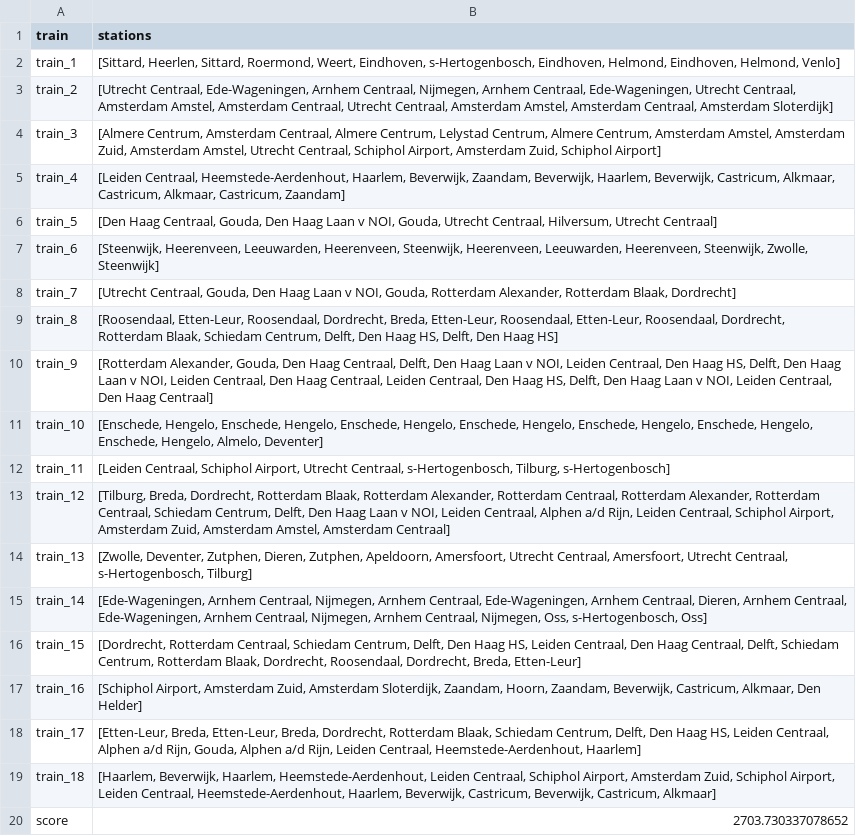
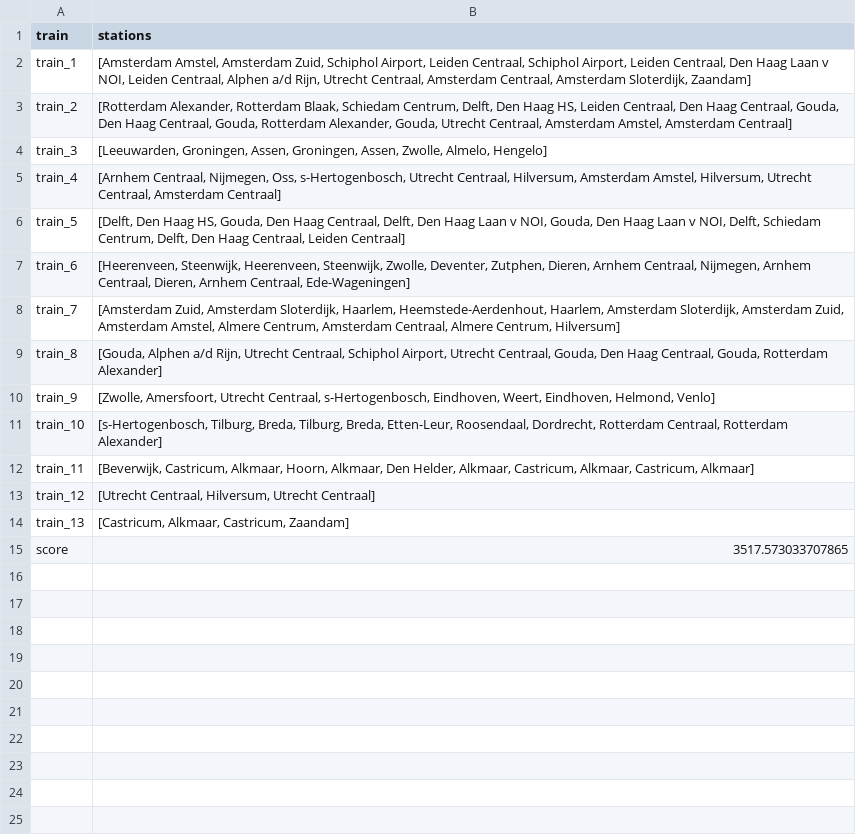
Before and after one commit to RalfLippes/TrainSprinters, a CSV file: data/output/baseline_best_solution_national.csv, drawn as a sheet.

```diff
--- a/data/output/baseline_best_solution_national.csv
+++ b/data/output/baseline_best_solution_national.csv
@@ -1,20 +1,15 @@
 train,stations
-train_1,"[Sittard, Heerlen, Sittard, Roermond, Weert, Eindhoven, s-Hertogenbosch, Eindhoven, Helmond, Eindhoven, Helmond, Venlo]"
-train_2,"[Utrecht Centraal, Ede-Wageningen, Arnhem Centraal, Nijmegen, Arnhem Centraal, Ede-Wageningen, Utrecht Centraal, Amsterdam Amstel, Amsterdam Centraal, Utrecht Centraal, Amsterdam Amstel, Amsterdam Centraal, Amsterdam Sloterdijk]"
-train_3,"[Almere Centrum, Amsterdam Centraal, Almere Centrum, Lelystad Centrum, Almere Centrum, Amsterdam Amstel, Amsterdam Zuid, Amsterdam Amstel, Utrecht Centraal, Schiphol Airport, Amsterdam Zuid, Schiphol Airport]"
-train_4,"[Leiden Centraal, Heemstede-Aerdenhout, Haarlem, Beverwijk, Zaandam, Beverwijk, Haarlem, Beverwijk, Castricum, Alkmaar, Castricum, Alkmaar, Castricum, Zaandam]"
-train_5,"[Den Haag Centraal, Gouda, Den Haag Laan v NOI, Gouda, Utrecht Centraal, Hilversum, Utrecht Centraal]"
-train_6,"[Steenwijk, Heerenveen, Leeuwarden, Heerenveen, Steenwijk, Heerenveen, Leeuwarden, Heerenveen, Steenwijk, Zwolle, Steenwijk]"
-train_7,"[Utrecht Centraal, Gouda, Den Haag Laan v NOI, Gouda, Rotterdam Alexander, Rotterdam Blaak, Dordrecht]"
-train_8,"[Roosendaal, Etten-Leur, Roosendaal, Dordrecht, Breda, Etten-Leur, Roosendaal, Etten-Leur, Roosendaal, Dordrecht, Rotterdam Blaak, Schiedam Centrum, Delft, Den Haag HS, Delft, Den Haag HS]"
-train_9,"[Rotterdam Alexander, Gouda, Den Haag Centraal, Delft, Den Haag Laan v NOI, Leiden Centraal, Den Haag HS, Delft, Den Haag Laan v NOI, Leiden Centraal, Den Haag Centraal, Leiden Centraal, Den Haag HS, Delft, Den Haag Laan v NOI, Leiden Centraal, Den Haag Centraal]"
-train_10,"[Enschede, Hengelo, Enschede, Hengelo, Enschede, Hengelo, Enschede, Hengelo, Enschede, Hengelo, Enschede, Hengelo, Enschede, Hengelo, Almelo, Deventer]"
-train_11,"[Leiden Centraal, Schiphol Airport, Utrecht Centraal, s-Hertogenbosch, Tilburg, s-Hertogenbosch]"
-train_12,"[Tilburg, Breda, Dordrecht, Rotterdam Blaak, Rotterdam Alexander, Rotterdam Centraal, Rotterdam Alexander, Rotterdam Centraal, Schiedam Centrum, Delft, Den Haag Laan v NOI, Leiden Centraal, Alphen a/d Rijn, Leiden Centraal, Schiphol Airport, Amsterdam Zuid, Amsterdam Amstel, Amsterdam Centraal]"
-train_13,"[Zwolle, Deventer, Zutphen, Dieren, Zutphen, Apeldoorn, Amersfoort, Utrecht Centraal, Amersfoort, Utrecht Centraal, s-Hertogenbosch, Tilburg]"
-train_14,"[Ede-Wageningen, Arnhem Centraal, Nijmegen, Arnhem Centraal, Ede-Wageningen, Arnhem Centraal, Dieren, Arnhem Centraal, Ede-Wageningen, Arnhem Centraal, Nijmegen, Arnhem Centraal, Nijmegen, Oss, s-Hertogenbosch, Oss]"
-train_15,"[Dordrecht, Rotterdam Centraal, Schiedam Centrum, Delft, Den Haag HS, Leiden Centraal, Den Haag Centraal, Delft, Schiedam Centrum, Rotterdam Blaak, Dordrecht, Roosendaal, Dordrecht, Breda, Etten-Leur]"
-train_16,"[Schiphol Airport, Amsterdam Zuid, Amsterdam Sloterdijk, Zaandam, Hoorn, Zaandam, Beverwijk, Castricum, Alkmaar, Den Helder]"
-train_17,"[Etten-Leur, Breda, Etten-Leur, Breda, Dordrecht, Rotterdam Blaak, Schiedam Centrum, Delft, Den Haag HS, Leiden Centraal, Alphen a/d Rijn, Gouda, Alphen a/d Rijn, Leiden Centraal, Heemstede-Aerdenhout, Haarlem]"
-train_18,"[Haarlem, Beverwijk, Haarlem, Heemstede-Aerdenhout, Leiden Centraal, Schiphol Airport, Amsterdam Zuid, Schiphol Airport, Leiden Centraal, Heemstede-Aerdenhout, Haarlem, Beverwijk, Castricum, Beverwijk, Castricum, Alkmaar]"
-score,2703.730337078652
+train_1,"[Amsterdam Amstel, Amsterdam Zuid, Schiphol Airport, Leiden Centraal, Schiphol Airport, Leiden Centraal, Den Haag Laan v NOI, Leiden Centraal, Alphen a/d Rijn, Utrecht Centraal, Amsterdam Centraal, Amsterdam Sloterdijk, Zaandam]"
+train_2,"[Rotterdam Alexander, Rotterdam Blaak, Schiedam Centrum, Delft, Den Haag HS, Leiden Centraal, Den Haag Centraal, Gouda, Den Haag Centraal, Gouda, Rotterdam Alexander, Gouda, Utrecht Centraal, Amsterdam Amstel, Amsterdam Centraal]"
+train_3,"[Leeuwarden, Groningen, Assen, Groningen, Assen, Zwolle, Almelo, Hengelo]"
+train_4,"[Arnhem Centraal, Nijmegen, Oss, s-Hertogenbosch, Utrecht Centraal, Hilversum, Amsterdam Amstel, Hilversum, Utrecht Centraal, Amsterdam Centraal]"
+train_5,"[Delft, Den Haag HS, Gouda, Den Haag Centraal, Delft, Den Haag Laan v NOI, Gouda, Den Haag Laan v NOI, Delft, Schiedam Centrum, Delft, Den Haag Centraal, Leiden Centraal]"
+train_6,"[Heerenveen, Steenwijk, Heerenveen, Steenwijk, Zwolle, Deventer, Zutphen, Dieren, Arnhem Centraal, Nijmegen, Arnhem Centraal, Dieren, Arnhem Centraal, Ede-Wageningen]"
+train_7,"[Amsterdam Zuid, Amsterdam Sloterdijk, Haarlem, Heemstede-Aerdenhout, Haarlem, Amsterdam Sloterdijk, Amsterdam Zuid, Amsterdam Amstel, Almere Centrum, Amsterdam Centraal, Almere Centrum, Hilversum]"
+train_8,"[Gouda, Alphen a/d Rijn, Utrecht Centraal, Schiphol Airport, Utrecht Centraal, Gouda, Den Haag Centraal, Gouda, Rotterdam Alexander]"
+train_9,"[Zwolle, Amersfoort, Utrecht Centraal, s-Hertogenbosch, Eindhoven, Weert, Eindhoven, Helmond, Venlo]"
+train_10,"[s-Hertogenbosch, Tilburg, Breda, Tilburg, Breda, Etten-Leur, Roosendaal, Dordrecht, Rotterdam Centraal, Rotterdam Alexander]"
+train_11,"[Beverwijk, Castricum, Alkmaar, Hoorn, Alkmaar, Den Helder, Alkmaar, Castricum, Alkmaar, Castricum, Alkmaar]"
+train_12,"[Utrecht Centraal, Hilversum, Utrecht Centraal]"
+train_13,"[Castricum, Alkmaar, Castricum, Zaandam]"
+score,3517.573033707865
```
Also changed, not shown: data/output/baseline_best_solution_holland.csv, data/output/greedy_best_solution_holland.csv, 20 other files.
